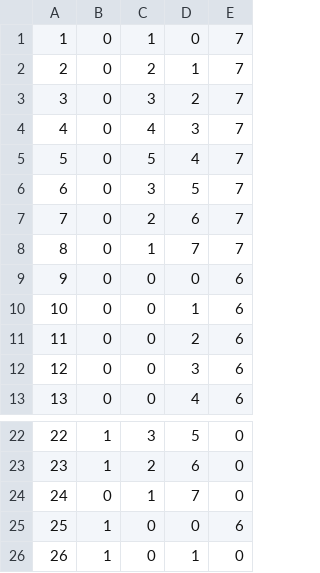
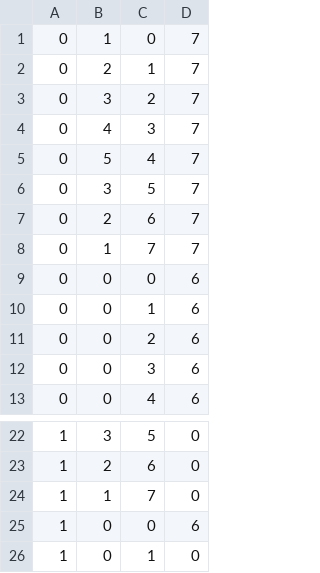
Before and after one commit to rdoster13/CS320-SP20-Team-aendres1-rdoster-wabram, a CSV file: CS320-TeamProject-aendres1-rdoster-wabram/src/edu/ycp/cs320/teamdb/persist/res/pieces.csv, drawn as a sheet; only a part is shown, gaps mark what is left out; removed rows and columns are numbered as before the commit, all else as after; the diff names each change by its address in the sheet, - before the commit and + after, or states it on an @@ line.

```diff
--- a/CS320-TeamProject-aendres1-rdoster-wabram/src/edu/ycp/cs320/teamdb/persist/res/pieces.csv
+++ b/CS320-TeamProject-aendres1-rdoster-wabram/src/edu/ycp/cs320/teamdb/persist/res/pieces.csv
-column A, rows 1-13: 1 | 2 | 3 | 4 | 5 | 6 | 7 | 8 | 9 | 10 | 11 | 12 | 13; rows 22-26: 22 | 23 | 24 | 25 | 26
-A24: 0
+A24: 1
```
Also changed, not shown: CS320-TeamProject-aendres1-rdoster-wabram/war/WEB-INF/classes/edu/ycp/cs320/teamdb/persist/res/pieces.csv, 8 other files.
